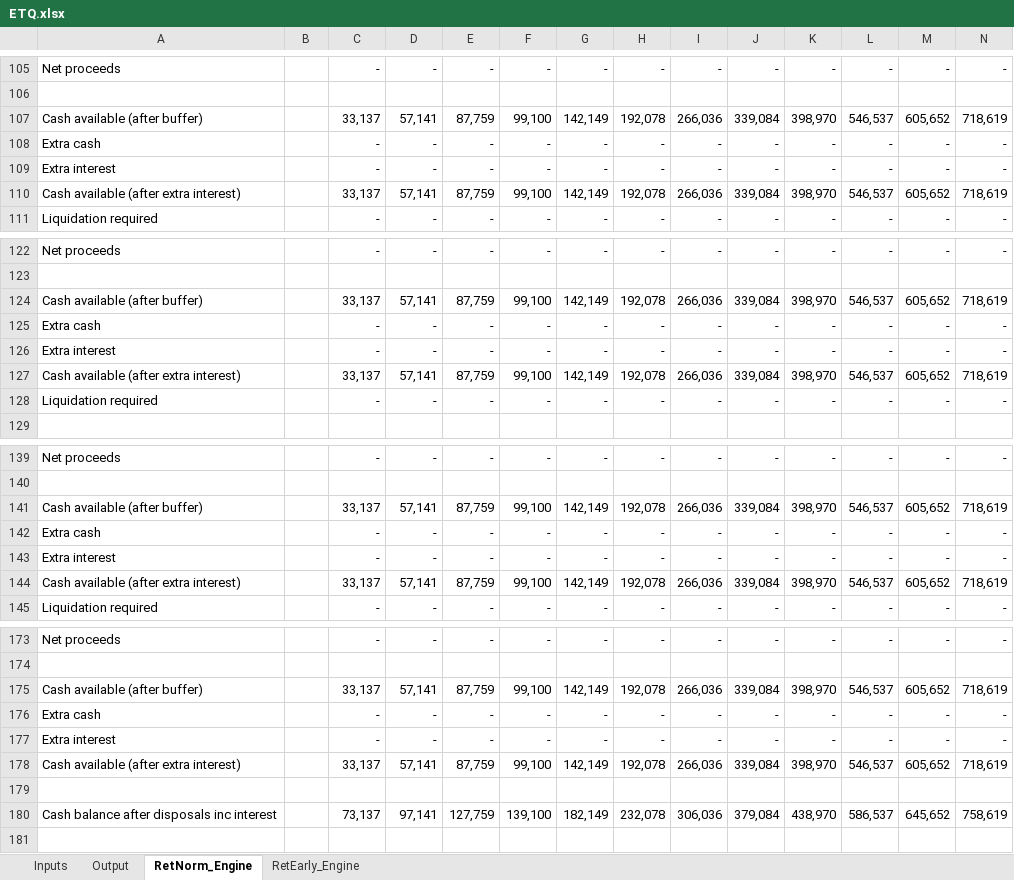
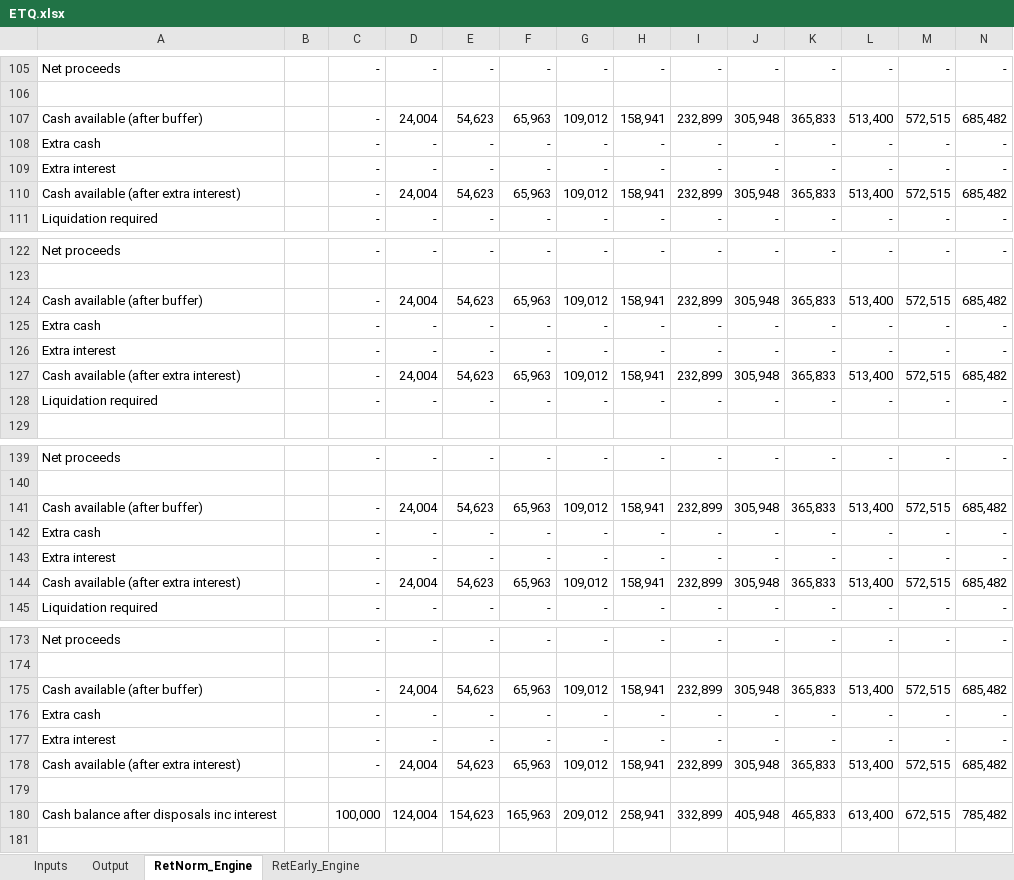
Before and after one commit to kenbonnici/ETQ, an Excel workbook: specs/ETQ.xlsx, sheet RetNorm_Engine, drawn as a sheet; only a part is shown, gaps mark what is left out; values as stored, in another font and other column widths than the file's, no borders; removed rows and columns are numbered as before the commit, all else as after; rows hold the shown columns only; the diff covers the shown part only; the diff names each change by its address in the sheet, - before the commit and + after, or states it on an @@ line.

```diff
--- a/specs/ETQ.xlsx (sheet RetNorm_Engine)
+++ b/specs/ETQ.xlsx (sheet RetNorm_Engine)
-row 107: Cash available (after buffer) |  | 33,137 | 57,141 | 87,759 | 99,100 | 142,149 | 192,078 | 266,036 | 339,084 | 398,970 | 546,537 | 605,652 | 718,619
+row 107: Cash available (after buffer) |  | - | 24,004 | 54,623 | 65,963 | 109,012 | 158,941 | 232,899 | 305,948 | 365,833 | 513,400 | 572,515 | 685,482
-row 110: Cash available (after extra interest) |  | 33,137 | 57,141 | 87,759 | 99,100 | 142,149 | 192,078 | 266,036 | 339,084 | 398,970 | 546,537 | 605,652 | 718,619
+row 110: Cash available (after extra interest) |  | - | 24,004 | 54,623 | 65,963 | 109,012 | 158,941 | 232,899 | 305,948 | 365,833 | 513,400 | 572,515 | 685,482
-row 124: Cash available (after buffer) |  | 33,137 | 57,141 | 87,759 | 99,100 | 142,149 | 192,078 | 266,036 | 339,084 | 398,970 | 546,537 | 605,652 | 718,619
+row 124: Cash available (after buffer) |  | - | 24,004 | 54,623 | 65,963 | 109,012 | 158,941 | 232,899 | 305,948 | 365,833 | 513,400 | 572,515 | 685,482
-row 127: Cash available (after extra interest) |  | 33,137 | 57,141 | 87,759 | 99,100 | 142,149 | 192,078 | 266,036 | 339,084 | 398,970 | 546,537 | 605,652 | 718,619
+row 127: Cash available (after extra interest) |  | - | 24,004 | 54,623 | 65,963 | 109,012 | 158,941 | 232,899 | 305,948 | 365,833 | 513,400 | 572,515 | 685,482
-row 141: Cash available (after buffer) |  | 33,137 | 57,141 | 87,759 | 99,100 | 142,149 | 192,078 | 266,036 | 339,084 | 398,970 | 546,537 | 605,652 | 718,619
+row 141: Cash available (after buffer) |  | - | 24,004 | 54,623 | 65,963 | 109,012 | 158,941 | 232,899 | 305,948 | 365,833 | 513,400 | 572,515 | 685,482
-row 144: Cash available (after extra interest) |  | 33,137 | 57,141 | 87,759 | 99,100 | 142,149 | 192,078 | 266,036 | 339,084 | 398,970 | 546,537 | 605,652 | 718,619
+row 144: Cash available (after extra interest) |  | - | 24,004 | 54,623 | 65,963 | 109,012 | 158,941 | 232,899 | 305,948 | 365,833 | 513,400 | 572,515 | 685,482
-row 175: Cash available (after buffer) |  | 33,137 | 57,141 | 87,759 | 99,100 | 142,149 | 192,078 | 266,036 | 339,084 | 398,970 | 546,537 | 605,652 | 718,619
+row 175: Cash available (after buffer) |  | - | 24,004 | 54,623 | 65,963 | 109,012 | 158,941 | 232,899 | 305,948 | 365,833 | 513,400 | 572,515 | 685,482
-row 178: Cash available (after extra interest) |  | 33,137 | 57,141 | 87,759 | 99,100 | 142,149 | 192,078 | 266,036 | 339,084 | 398,970 | 546,537 | 605,652 | 718,619
+row 178: Cash available (after extra interest) |  | - | 24,004 | 54,623 | 65,963 | 109,012 | 158,941 | 232,899 | 305,948 | 365,833 | 513,400 | 572,515 | 685,482
-row 180: Cash balance after disposals inc interest |  | 73,137 | 97,141 | 127,759 | 139,100 | 182,149 | 232,078 | 306,036 | 379,084 | 438,970 | 586,537 | 645,652 | 758,619
+row 180: Cash balance after disposals inc interest |  | 100,000 | 124,004 | 154,623 | 165,963 | 209,012 | 258,941 | 332,899 | 405,948 | 465,833 | 613,400 | 672,515 | 785,482
```
Also changed, not shown: 17 added rows, 13 removed rows and 42 edited cells elsewhere in this sheet, sheet RetEarly_Engine, sheet Inputs, sheet Output, formulas that keep their value, hidden cells, charts or pictures.
